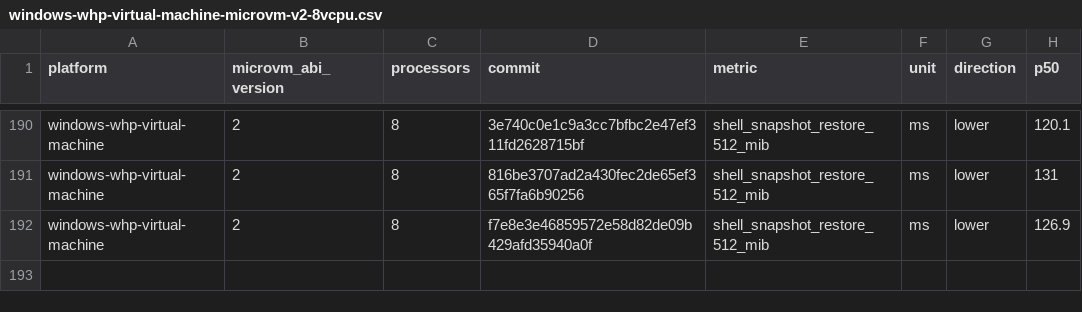
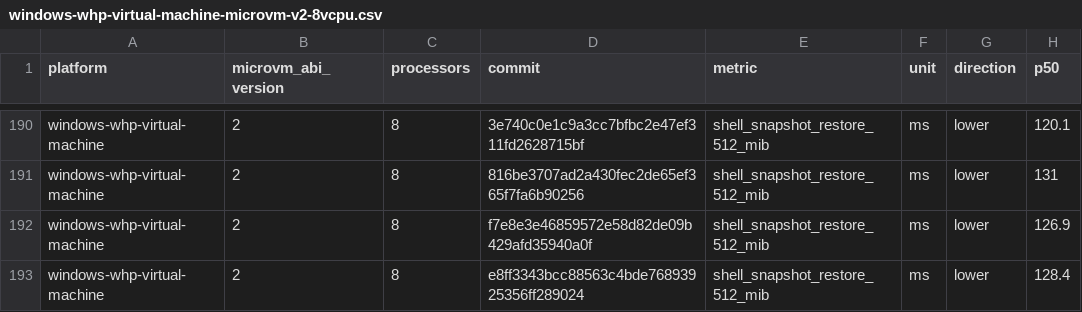
Before and after one commit to 56steve/nvx, a CSV file: data/windows-whp-virtual-machine-microvm-v2-8vcpu.csv, drawn as a sheet; only a part is shown, gaps mark what is left out.

```diff
--- a/data/windows-whp-virtual-machine-microvm-v2-8vcpu.csv
+++ b/data/windows-whp-virtual-machine-microvm-v2-8vcpu.csv
@@ -192 +192,2 @@ windows-whp-virtual-machine,2,8,816be3707ad2a430fec2de65ef365f7fa6b90256,shell_s
 windows-whp-virtual-machine,2,8,f7e8e3e46859572e58d82de09b429afd35940a0f,shell_snapshot_restore_512_mib,ms,lower,126.9
+windows-whp-virtual-machine,2,8,e8ff3343bcc88563c4bde76893925356ff289024,shell_snapshot_restore_512_mib,ms,lower,128.4
```
Also changed, not shown: data/linux-kvm-virtual-machine-microvm-v2-1vcpu.csv, data/linux-mshv-virtual-machine-microvm-v2-1vcpu.csv, 9 other files.
